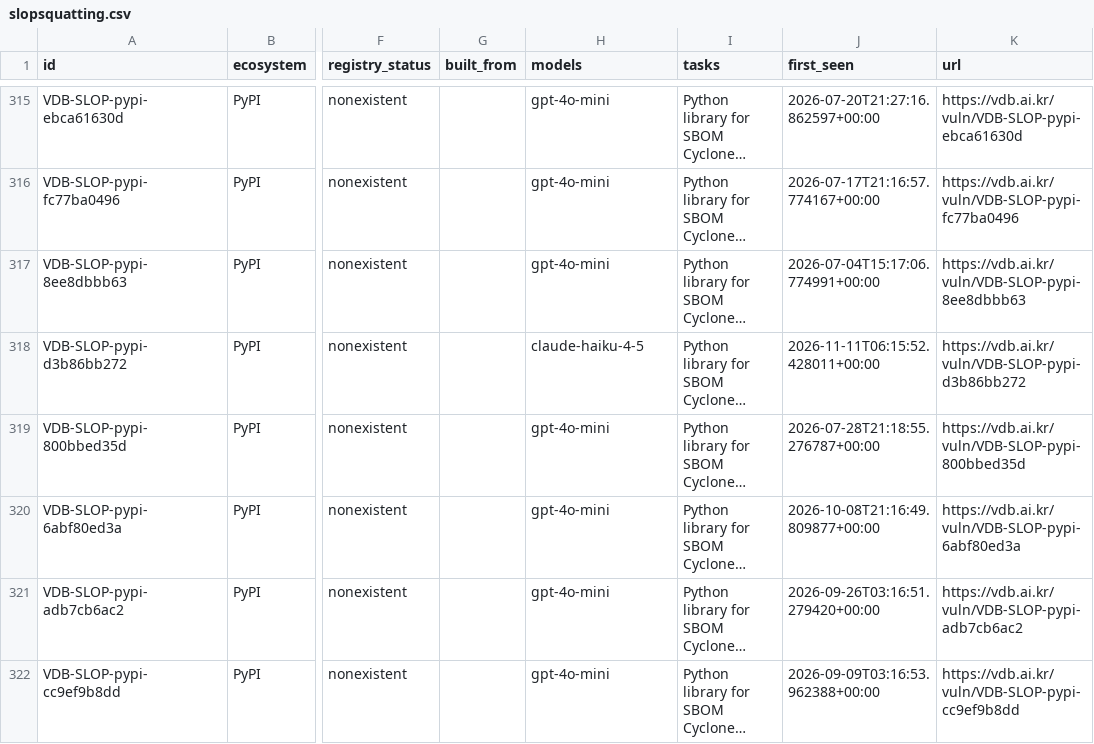
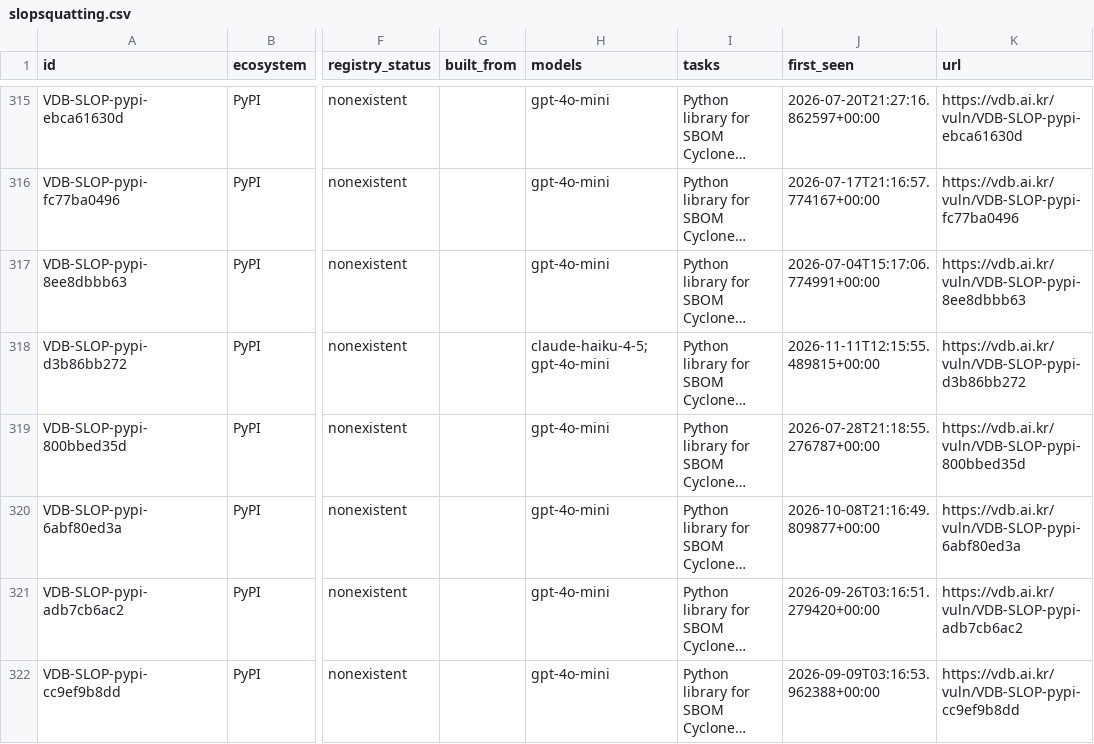
Before and after one commit to 0pstech/slopsquatting-dataset, a CSV file: slopsquatting.csv, drawn as a sheet; only a part is shown, gaps mark what is left out; long unchanged cells end in …; the diff covers the shown part only; the diff names each change by its address in the sheet, - before the commit and + after, or states it on an @@ line.

Commit message:
data: 2205 names as of 2026-11-11

```diff
--- a/slopsquatting.csv
+++ b/slopsquatting.csv
-H318 (models): claude-haiku-4-5
+H318 (models): claude-haiku-4-5;gpt-4o-mini
-J318 (first_seen): 2026-11-11T06:15:52.428011+00:00
+J318 (first_seen): 2026-11-11T12:15:55.489815+00:00
```
Also changed, not shown: 1 added row and 26 edited cells elsewhere in this file, 3 other files.
